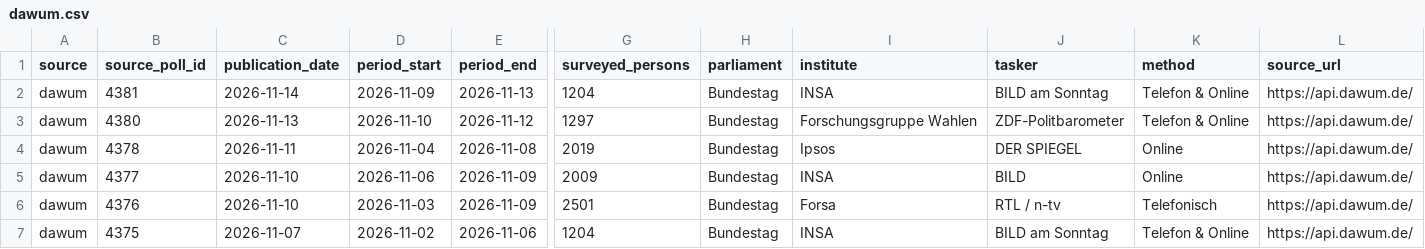
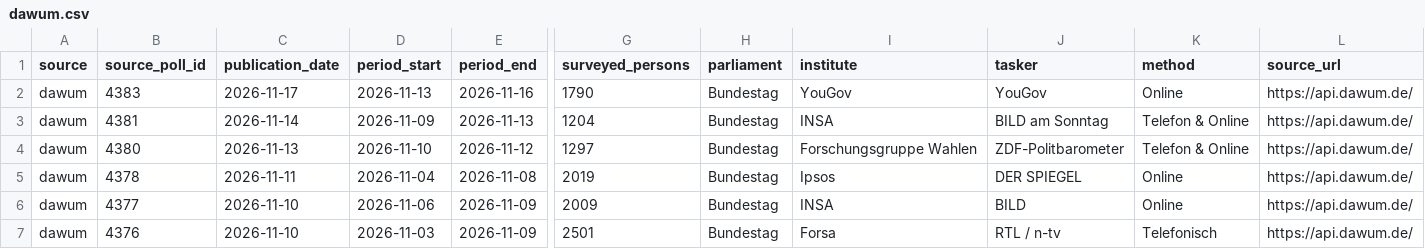
Before and after one commit to deeplook/sonntagsfrage, a CSV file: data/parliaments/bundestag/polls/dawum.csv, drawn as a sheet; only a part is shown, gaps mark what is left out; the shorter side is filled out with more unchanged rows; rows hold the shown columns only; the diff names each change by its address in the sheet, - before the commit and + after, or states it on an @@ line.

```diff
--- a/data/parliaments/bundestag/polls/dawum.csv
+++ b/data/parliaments/bundestag/polls/dawum.csv
+row 2: dawum | 4383 | 2026-11-17 | 2026-11-13 | 2026-11-16 | 1790 | Bundestag | YouGov | YouGov | Online | https://api.dawum.de/
```
Also changed, not shown: data/parliaments/bundestag/polls/wahlrecht-insa.csv, data/parliaments/bundestag/results/dawum.csv, 6 other files.
